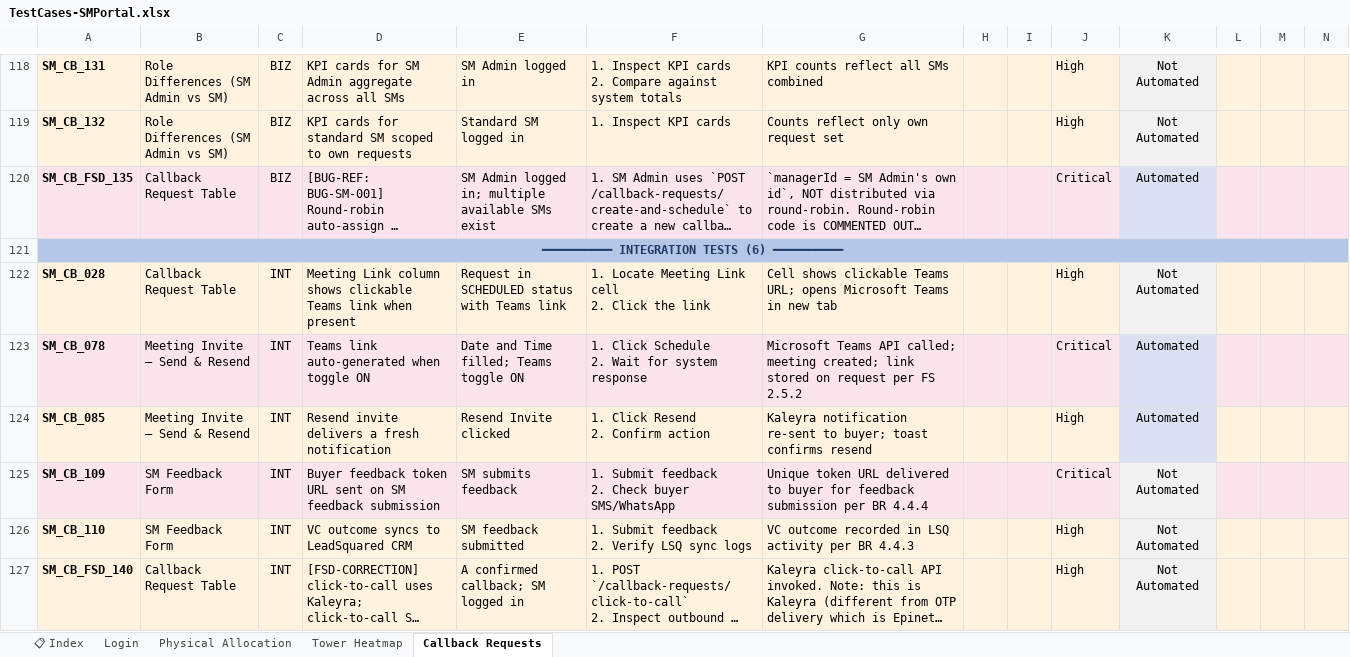
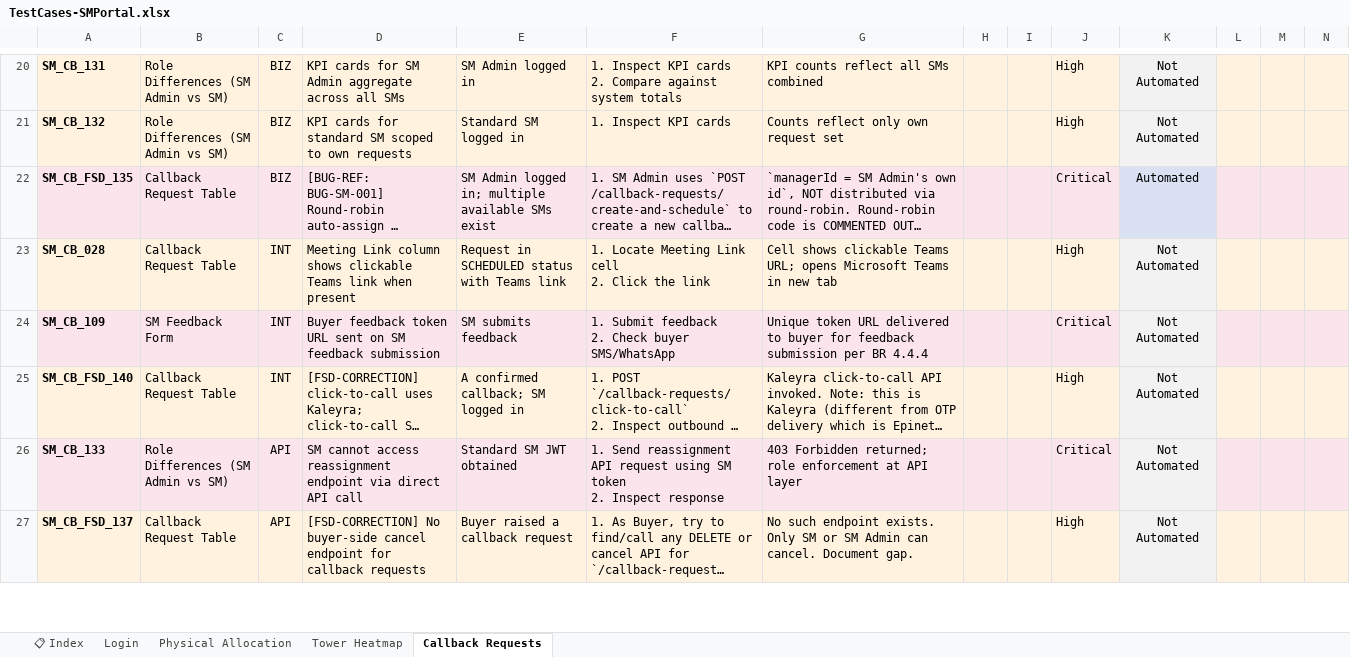
Before and after one commit to Anjalijha2/AI-Automation-hoabl, an Excel workbook: manual-qa-repository/07-execution/TestCases-SMPortal.xlsx, sheet Callback Requests, drawn as a sheet; only a part is shown, gaps mark what is left out; the shorter side is filled out with more unchanged rows; long unchanged cells end in …; values as stored, in another font and other column widths than the file's, no borders; rows hold the shown columns only; ↵ is a line break in a cell; the diff covers the shown part only; the diff names each change by its address in the sheet, - before the commit and + after, or states it on an @@ line.

```diff
--- a/manual-qa-repository/07-execution/TestCases-SMPortal.xlsx (sheet Callback Requests)
+++ b/manual-qa-repository/07-execution/TestCases-SMPortal.xlsx (sheet Callback Requests)
-row 121: ━━━━━━━━━━ INTEGRATION TESTS (6) ━━━━━━━━━━
-row 123: SM_CB_078 | Meeting Invite — Send & Resend | INT | Teams link auto-generated when toggle ON | Date and Time filled; Teams toggle ON | 1. Click Schedule ↵ 2. Wait for system response | Microsoft Teams API called; meeting created; link stored on request per FS 2.5.2 |  |  | Critical | Automated
-row 124: SM_CB_085 | Meeting Invite — Send & Resend | INT | Resend invite delivers a fresh notification | Resend Invite clicked | 1. Click Resend ↵ 2. Confirm action | Kaleyra notification re-sent to buyer; toast confirms resend |  |  | High | Automated
-row 126: SM_CB_110 | SM Feedback Form | INT | VC outcome syncs to LeadSquared CRM | SM feedback submitted | 1. Submit feedback ↵ 2. Verify LSQ sync logs | VC outcome recorded in LSQ activity per BR 4.4.3 |  |  | High | Not Automated
```
Also changed, not shown: 178 removed rows elsewhere in this sheet, manual-qa-repository/07-execution/TestCases-BuyerPortal.xlsx, manual-qa-repository/07-execution/TestCases-CPPortal.xlsx, 3 other files.
